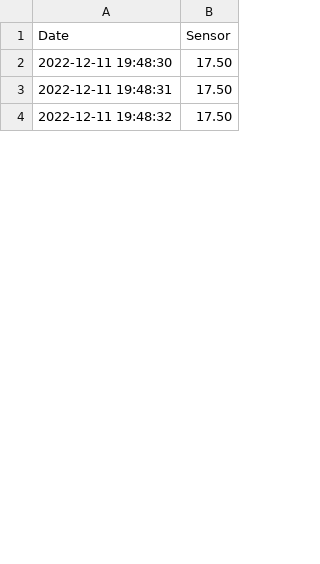
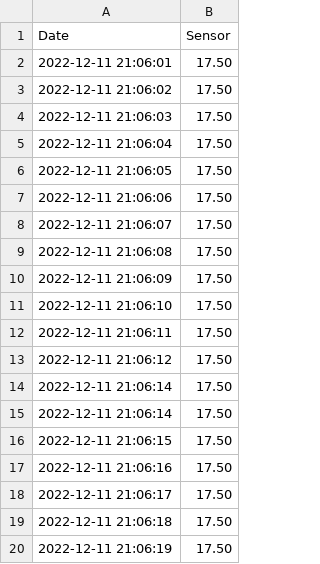
Before and after one commit to nakyeonko3/flask-mqtt-dashboard-capstone, a CSV file: sensor.csv, drawn as a sheet; only a part is shown; the diff covers the shown part only.

```diff
--- a/sensor.csv
+++ b/sensor.csv
@@ -1,4 +1,20 @@
 Date,Sensor
-2022-12-11 19:48:30,17.50
-2022-12-11 19:48:31,17.50
-2022-12-11 19:48:32,17.50
+2022-12-11 21:06:01,17.50
+2022-12-11 21:06:02,17.50
+2022-12-11 21:06:03,17.50
+2022-12-11 21:06:04,17.50
+2022-12-11 21:06:05,17.50
+2022-12-11 21:06:06,17.50
+2022-12-11 21:06:07,17.50
+2022-12-11 21:06:08,17.50
+2022-12-11 21:06:09,17.50
+2022-12-11 21:06:10,17.50
+2022-12-11 21:06:11,17.50
+2022-12-11 21:06:12,17.50
+2022-12-11 21:06:14,17.50
+2022-12-11 21:06:14,17.50
+2022-12-11 21:06:15,17.50
+2022-12-11 21:06:16,17.50
+2022-12-11 21:06:17,17.50
+2022-12-11 21:06:18,17.50
+2022-12-11 21:06:19,17.50
```
Also changed, not shown: 15 added rows and 47 edited cells elsewhere in this file, temper_sensor.csv, 1 other file.
